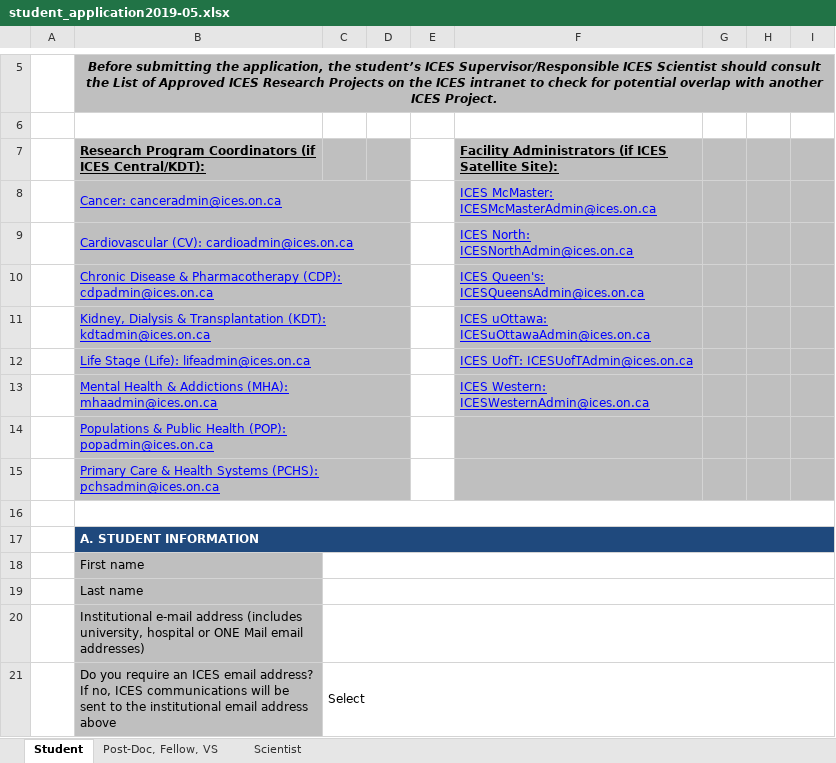
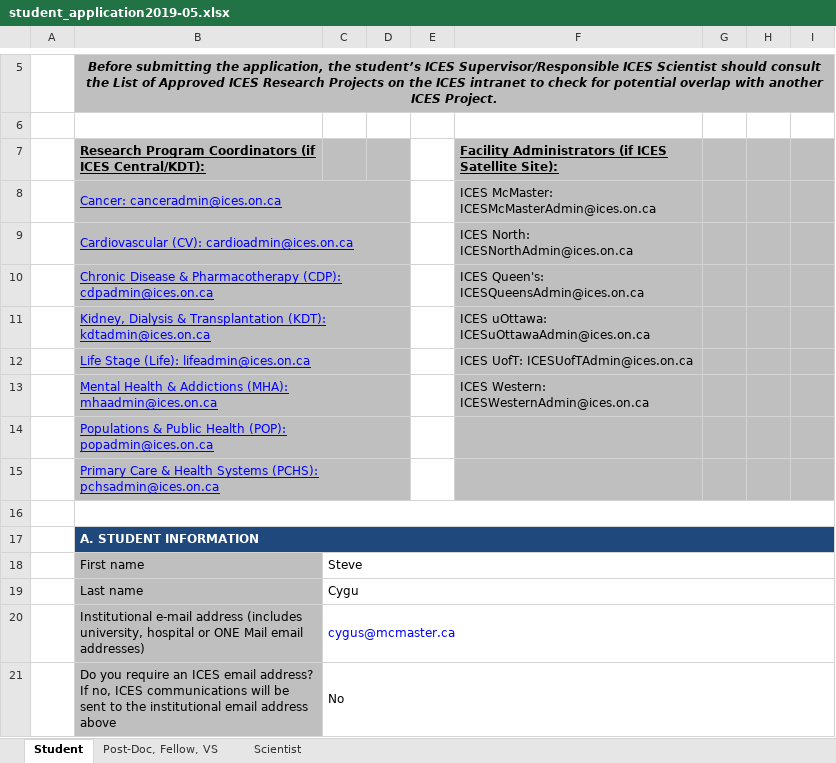
Before and after one commit to CYGUBICKO/projects, an Excel workbook: proview/reproviewinfostudentapplication/student_application2019-05.xlsx, sheet Student, drawn as a sheet; only a part is shown, gaps mark what is left out; values as stored, in another font and other column widths than the file's, no borders; charts and pictures and conditional formats not drawn; the diff covers the shown part only; the diff names each change by its address in the sheet, - before the commit and + after, or states it on an @@ line.

Commit message:
Added application

```diff
--- a/proview/reproviewinfostudentapplication/student_application2019-05.xlsx (sheet Student)
+++ b/proview/reproviewinfostudentapplication/student_application2019-05.xlsx (sheet Student)
@@ F8:F13 underline: on → off, text colour: #0000FF → black @@
-C18: (empty)
+C18: Steve
-C19: (empty)
+C19: Cygu
-C20: (empty)
+C20: cygus@mcmaster.ca
-C21: Select
+C21: No
```
Also changed, not shown: 17 edited cells and cell formats elsewhere in this sheet, sheet Post-Doc, Fellow, VS, sheet Scientist, charts or pictures, 1 other file.
